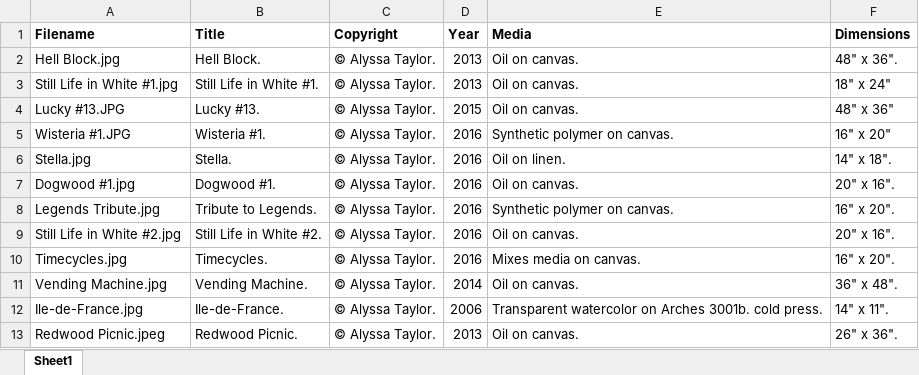
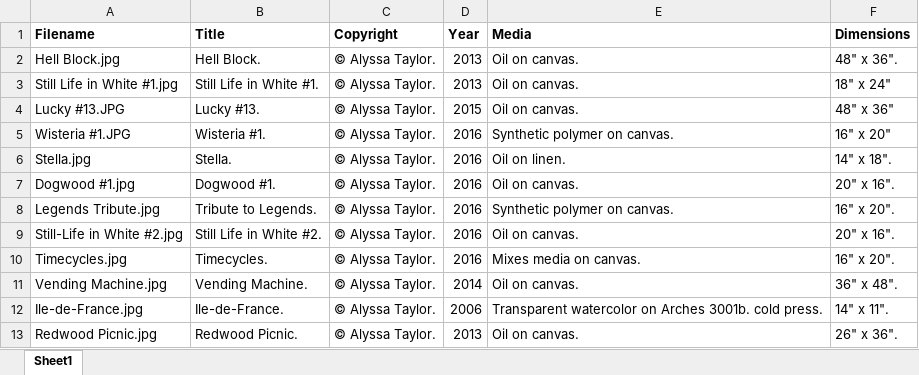
Before and after one commit to LincolnColeHoward/Alyssa-Nicol-Taylor, an Excel workbook: data/images.xlsx, sheet Sheet1, drawn as a sheet; values as stored, in another font and other column widths than the file's, no borders; charts and pictures not drawn; the diff names each change by its address in the sheet, - before the commit and + after, or states it on an @@ line.

```diff
--- a/data/images.xlsx (sheet Sheet1)
+++ b/data/images.xlsx (sheet Sheet1)
-A9 (Filename): Still Life in White #2.jpg
+A9 (Filename): Still-Life in White #2.jpg
-A13 (Filename): Redwood Picnic.jpeg
+A13 (Filename): Redwood Picnic.jpg
```
Also changed, not shown: charts or pictures, 7 other files.
